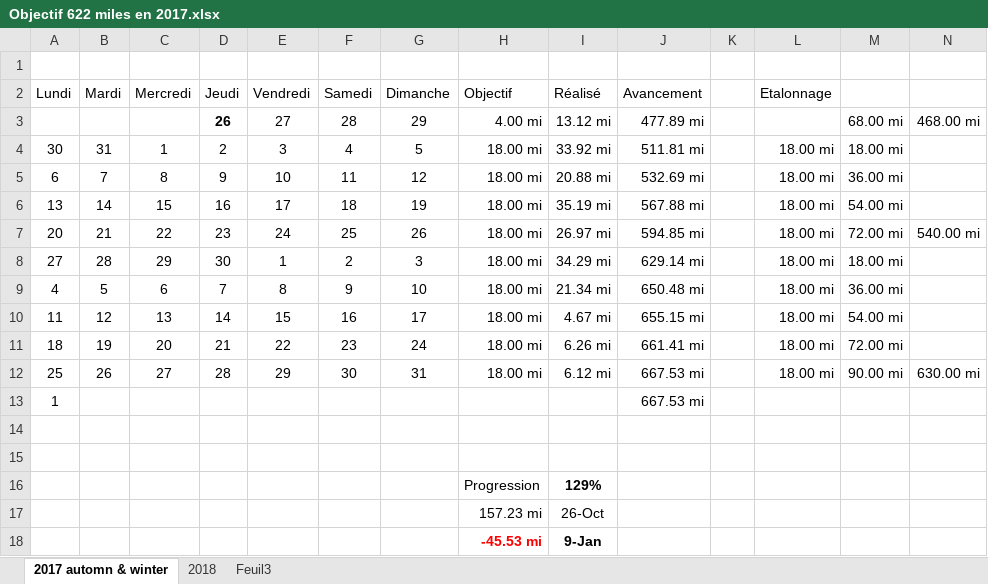
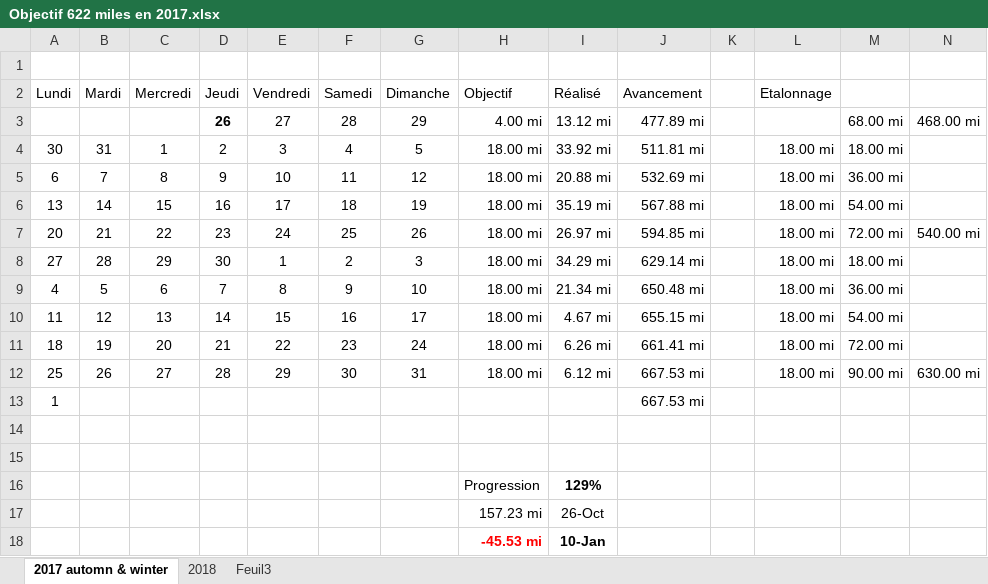
Before and after one commit to yakobibus/Essais, an Excel workbook: Src/622 miles/Objectif 622 miles en 2017.xlsx, sheet 2017 automn & winter, drawn as a sheet; values as stored, in another font and other column widths than the file's, no borders; conditional formats and table styles not drawn; the diff names each change by its address in the sheet, - before the commit and + after, or states it on an @@ line.

```diff
--- a/Src/622 miles/Objectif 622 miles en 2017.xlsx (sheet 2017 automn & winter)
+++ b/Src/622 miles/Objectif 622 miles en 2017.xlsx (sheet 2017 automn & winter)
-I18 (Réalisé): 9-Jan
+I18 (Réalisé): 10-Jan
```
Also changed, not shown: sheet 2018.
